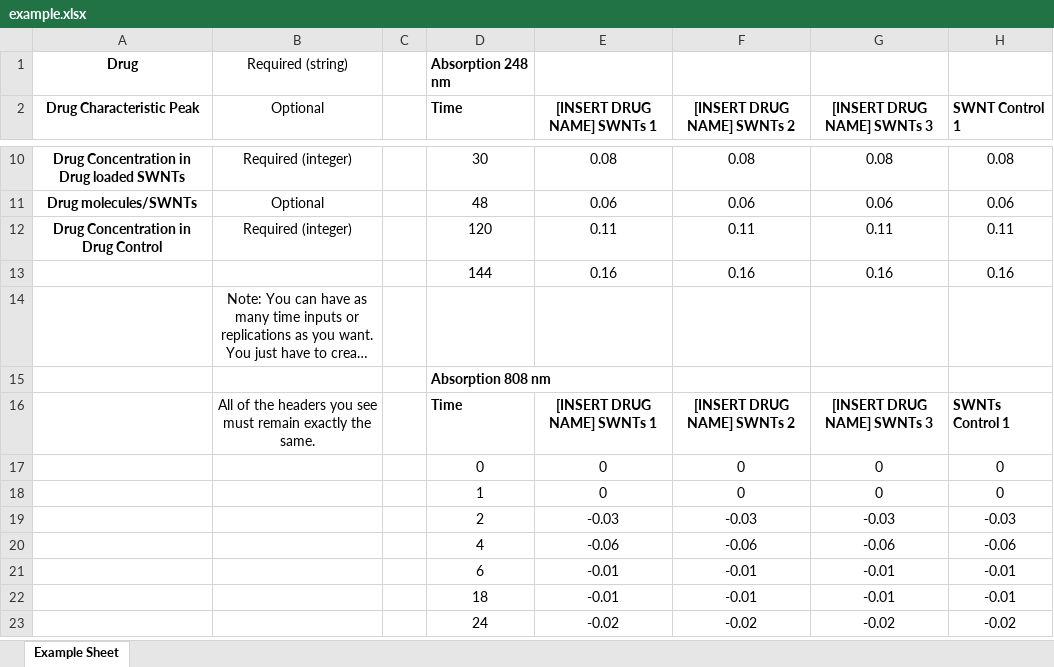
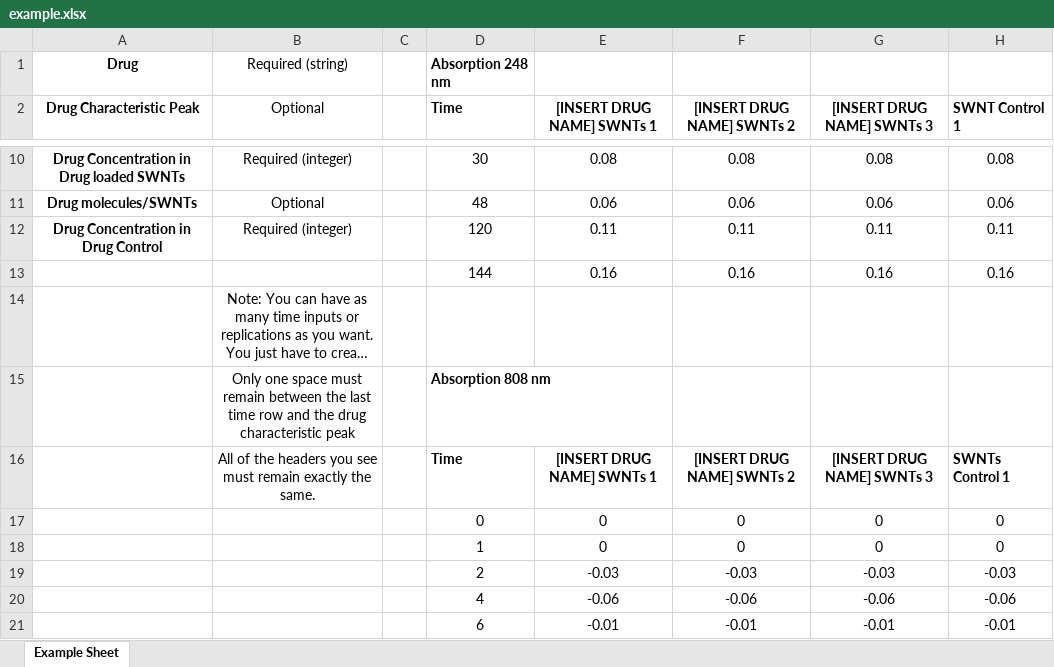
Before and after one commit to DarkMG1/Drug-Release-Calculator, an Excel workbook: example.xlsx, sheet Example Sheet, drawn as a sheet; only a part is shown, gaps mark what is left out; the shorter side is filled out with more unchanged rows; long unchanged cells end in …; values as stored, in another font and other column widths than the file's, no borders; the diff names each change by its address in the sheet, - before the commit and + after, or states it on an @@ line.

Commit message:
Countless Updates
Code is now semi-readable and explainable
Added Normalized and Non Normalized Data Columns
Corrected units in columns
Added Changeable Drug Characteristic Peaks
Added units (nM) to some columns
Correct Graph Axis Naming
Changed PBS to DDI Water
Changed Project name from Resiquimod Calculator to Drug Release Calculator
Made Graph Lines from point to point instead of fit lines
Added error bars to show the calculated standard deviation.
Updated requirements.txt due to pandas requiring pyarrow
Changed README.md due to project name change
Changed example.xlsx due to changeable

```diff
--- a/example.xlsx (sheet Example Sheet)
+++ b/example.xlsx (sheet Example Sheet)
-B15 (Optional): (empty)
+B15 (Optional): Only one space must remain between the last time row and the drug characteristic peak
```
Also changed, not shown: 4 other files.
